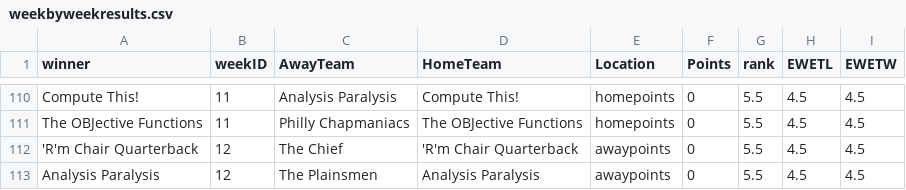
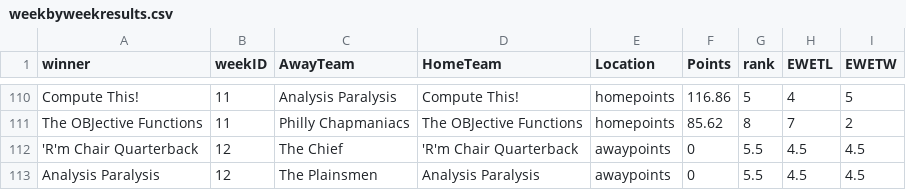
Before and after one commit to dusty-turner/ESPN-V3, a CSV file: weekbyweekresults.csv, drawn as a sheet; only a part is shown, gaps mark what is left out; the diff covers the shown part only; the diff names each change by its address in the sheet, - before the commit and + after, or states it on an @@ line.

```diff
--- a/weekbyweekresults.csv
+++ b/weekbyweekresults.csv
-F110 (Points): 0
+F110 (Points): 116.86
-G110 (rank): 5.5
+G110 (rank): 5
-H110 (EWETL): 4.5
+H110 (EWETL): 4
-I110 (EWETW): 4.5
+I110 (EWETW): 5
-F111 (Points): 0
+F111 (Points): 85.62
-G111 (rank): 5.5
+G111 (rank): 8
-H111 (EWETL): 4.5
+H111 (EWETL): 7
-I111 (EWETW): 4.5
+I111 (EWETW): 2
```
Also changed, not shown: 32 edited cells elsewhere in this file, weekbyweekresultssimple.csv, 13 other files.
